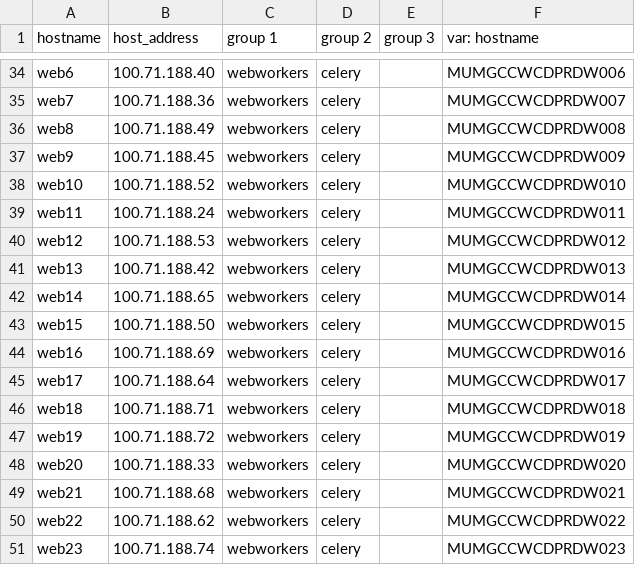
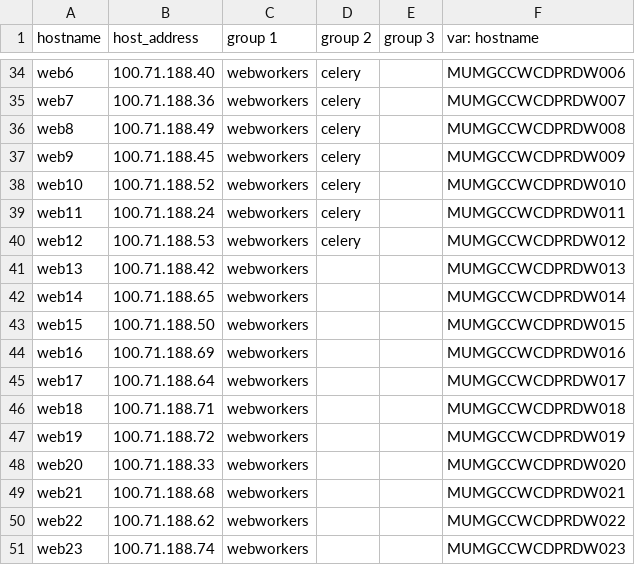
Before and after one commit to dimagi/commcare-cloud, a CSV file: environments/icds-cas/inventory/commcare.csv, drawn as a sheet; only a part is shown, gaps mark what is left out.

Commit message:
Removed the celery group

```diff
--- a/environments/icds-cas/inventory/commcare.csv
+++ b/environments/icds-cas/inventory/commcare.csv
@@ -40,12 +40,12 @@ web11,100.71.188.24,webworkers,celery,,MUMGCCWCDPRDW011
 web12,100.71.188.53,webworkers,celery,,MUMGCCWCDPRDW012
-web13,100.71.188.42,webworkers,celery,,MUMGCCWCDPRDW013
-web14,100.71.188.65,webworkers,celery,,MUMGCCWCDPRDW014
-web15,100.71.188.50,webworkers,celery,,MUMGCCWCDPRDW015
-web16,100.71.188.69,webworkers,celery,,MUMGCCWCDPRDW016
-web17,100.71.188.64,webworkers,celery,,MUMGCCWCDPRDW017
-web18,100.71.188.71,webworkers,celery,,MUMGCCWCDPRDW018
-web19,100.71.188.72,webworkers,celery,,MUMGCCWCDPRDW019
-web20,100.71.188.33,webworkers,celery,,MUMGCCWCDPRDW020
-web21,100.71.188.68,webworkers,celery,,MUMGCCWCDPRDW021
-web22,100.71.188.62,webworkers,celery,,MUMGCCWCDPRDW022
-web23,100.71.188.74,webworkers,celery,,MUMGCCWCDPRDW023
+web13,100.71.188.42,webworkers,,,MUMGCCWCDPRDW013
+web14,100.71.188.65,webworkers,,,MUMGCCWCDPRDW014
+web15,100.71.188.50,webworkers,,,MUMGCCWCDPRDW015
+web16,100.71.188.69,webworkers,,,MUMGCCWCDPRDW016
+web17,100.71.188.64,webworkers,,,MUMGCCWCDPRDW017
+web18,100.71.188.71,webworkers,,,MUMGCCWCDPRDW018
+web19,100.71.188.72,webworkers,,,MUMGCCWCDPRDW019
+web20,100.71.188.33,webworkers,,,MUMGCCWCDPRDW020
+web21,100.71.188.68,webworkers,,,MUMGCCWCDPRDW021
+web22,100.71.188.62,webworkers,,,MUMGCCWCDPRDW022
+web23,100.71.188.74,webworkers,,,MUMGCCWCDPRDW023
```
Also changed, not shown: 1 other file.
